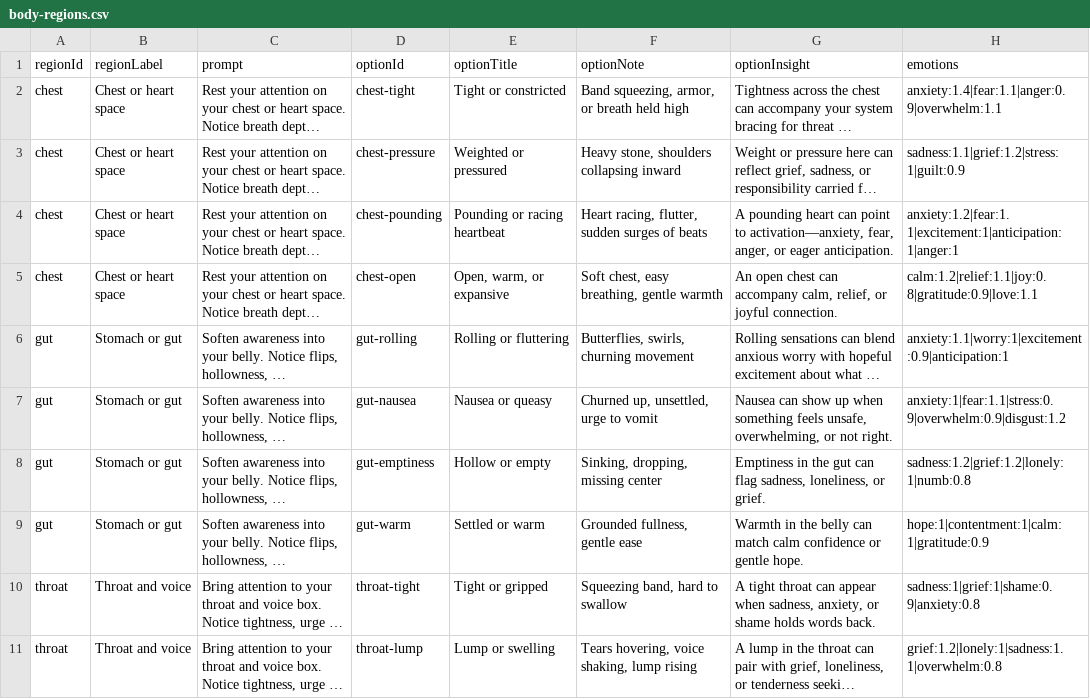
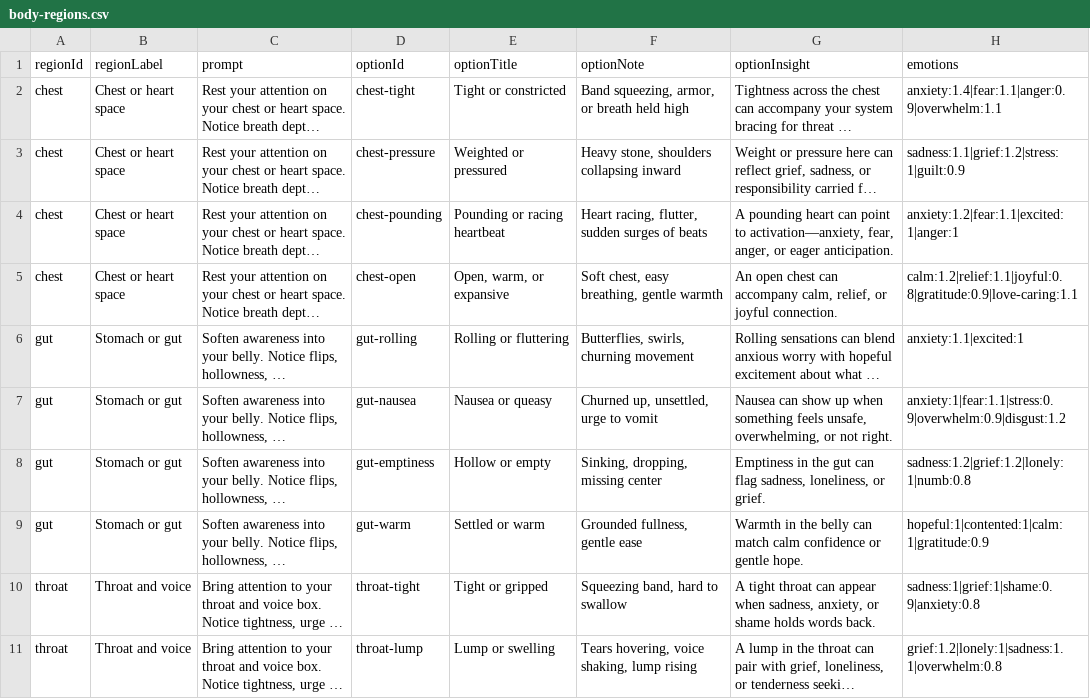
Before and after one commit to natanai/nvc-app, a CSV file: fact-checking/body-regions.csv, drawn as a sheet; only a part is shown; long unchanged cells end in …; the diff covers the shown part only; the diff names each change by its address in the sheet, - before the commit and + after, or states it on an @@ line.

```diff
--- a/fact-checking/body-regions.csv
+++ b/fact-checking/body-regions.csv
-H4 (emotions): anxiety:1.2|fear:1.1|excitement:1|anticipation:1|anger:1
+H4 (emotions): anxiety:1.2|fear:1.1|excited:1|anger:1
-H5 (emotions): calm:1.2|relief:1.1|joy:0.8|gratitude:0.9|love:1.1
+H5 (emotions): calm:1.2|relief:1.1|joyful:0.8|gratitude:0.9|love-caring:1.1
-H6 (emotions): anxiety:1.1|worry:1|excitement:0.9|anticipation:1
+H6 (emotions): anxiety:1.1|excited:1
-H9 (emotions): hope:1|contentment:1|calm:1|gratitude:0.9
+H9 (emotions): hopeful:1|contented:1|calm:1|gratitude:0.9
```
Also changed, not shown: 8 edited cells elsewhere in this file, fact-checking/observation-guide.csv, fact-checking/reverse-inference.csv, 4 other files.
